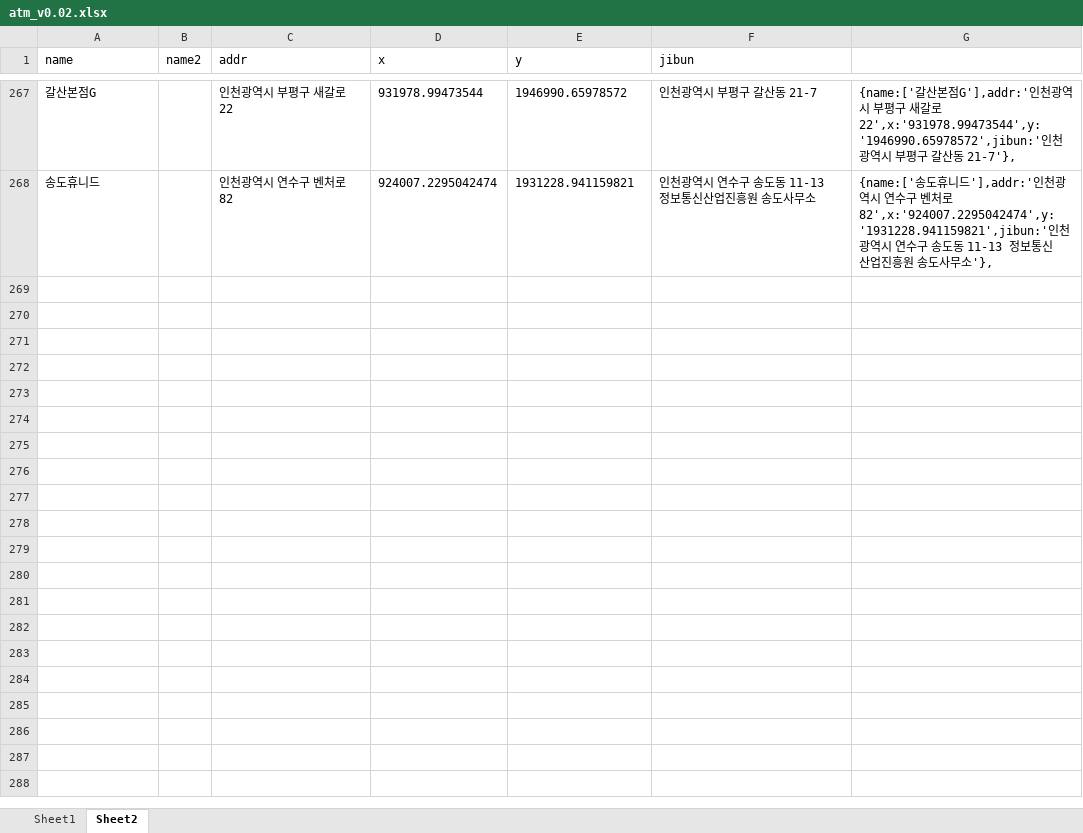
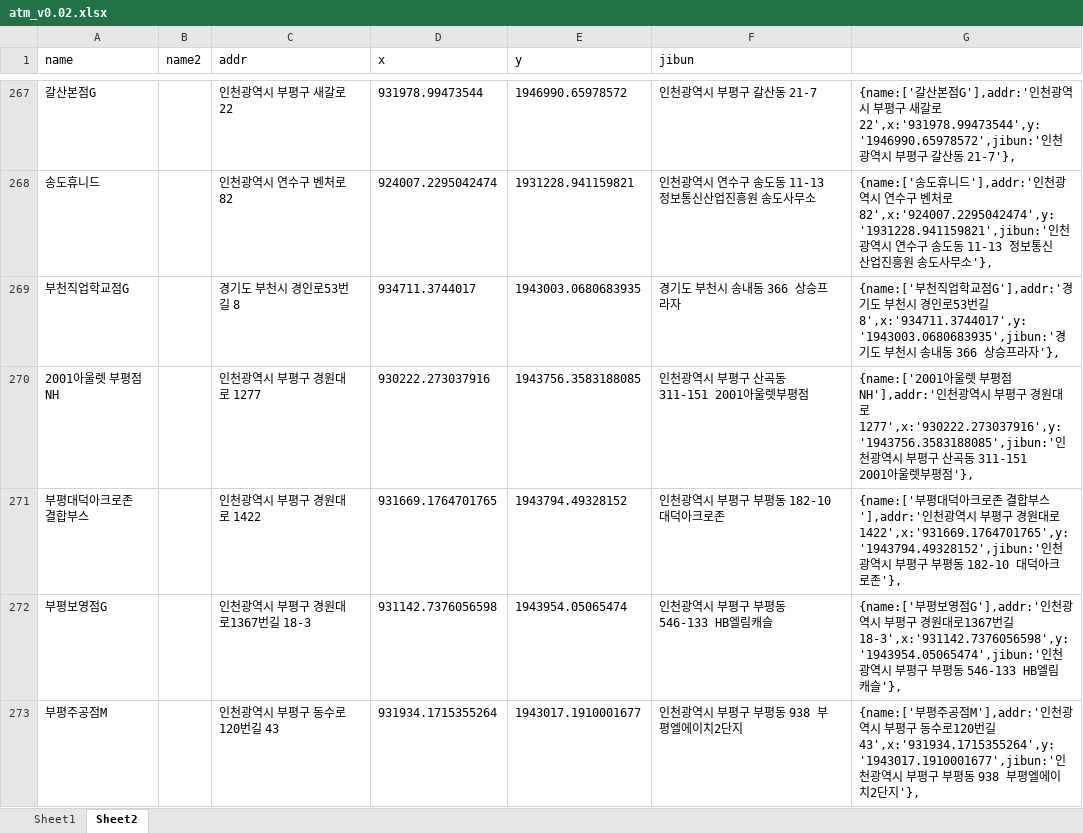
Before and after one commit to hyeokpark/atm, an Excel workbook: atm_v0.02.xlsx, sheet Sheet2, drawn as a sheet; only a part is shown, gaps mark what is left out; values as stored, in another font and other column widths than the file's, no borders; the diff covers the shown part only; the diff names each change by its address in the sheet, - before the commit and + after, or states it on an @@ line.

```diff
--- a/atm_v0.02.xlsx (sheet Sheet2)
+++ b/atm_v0.02.xlsx (sheet Sheet2)
+row 269: 부천직업학교점G |  | 경기도 부천시 경인로53번길 8 | 934711.3744017 | 1943003.0680683935 | 경기도 부천시 송내동 366 상승프라자 | {name:['부천직업학교점G'],addr:'경기도 부천시 경인로53번길 8',x:'934711.3744017',y:'1943003.0680683935',jibun:'경기도 부천시 송내동 366 상승프라자'},
+row 270: 2001아울렛 부평점NH |  | 인천광역시 부평구 경원대로 1277 | 930222.273037916 | 1943756.3583188085 | 인천광역시 부평구 산곡동 311-151 2001아울렛부평점 | {name:['2001아울렛 부평점NH'],addr:'인천광역시 부평구 경원대로 1277',x:'930222.273037916',y:'1943756.3583188085',jibun:'인천광역시 부평구 산곡동 311-151 2001아울렛부평점'},
+row 271: 부평대덕아크로존 결합부스 |  | 인천광역시 부평구 경원대로 1422 | 931669.1764701765 | 1943794.49328152 | 인천광역시 부평구 부평동 182-10 대덕아크로존 | {name:['부평대덕아크로존 결합부스'],addr:'인천광역시 부평구 경원대로 1422',x:'931669.1764701765',y:'1943794.49328152',jibun:'인천광역시 부평구 부평동 182-10 대덕아크로존'},
+row 272: 부평보영점G |  | 인천광역시 부평구 경원대로1367번길 18-3 | 931142.7376056598 | 1943954.05065474 | 인천광역시 부평구 부평동 546-133 HB엘림캐슬 | {name:['부평보영점G'],addr:'인천광역시 부평구 경원대로1367번길 18-3',x:'931142.7376056598',y:'1943954.05065474',jibun:'인천광역시 부평구 부평동 546-133 HB엘림캐슬'},
+row 273: 부평주공점M |  | 인천광역시 부평구 동수로120번길 43 | 931934.1715355264 | 1943017.1910001677 | 인천광역시 부평구 부평동 938 부평엘에이치2단지 | {name:['부평주공점M'],addr:'인천광역시 부평구 동수로120번길 43',x:'931934.1715355264',y:'1943017.1910001677',jibun:'인천광역시 부평구 부평동 938 부평엘에이치2단지'},
```
Also changed, not shown: 24 added rows and 2 edited cells elsewhere in this sheet, 1 other file.
